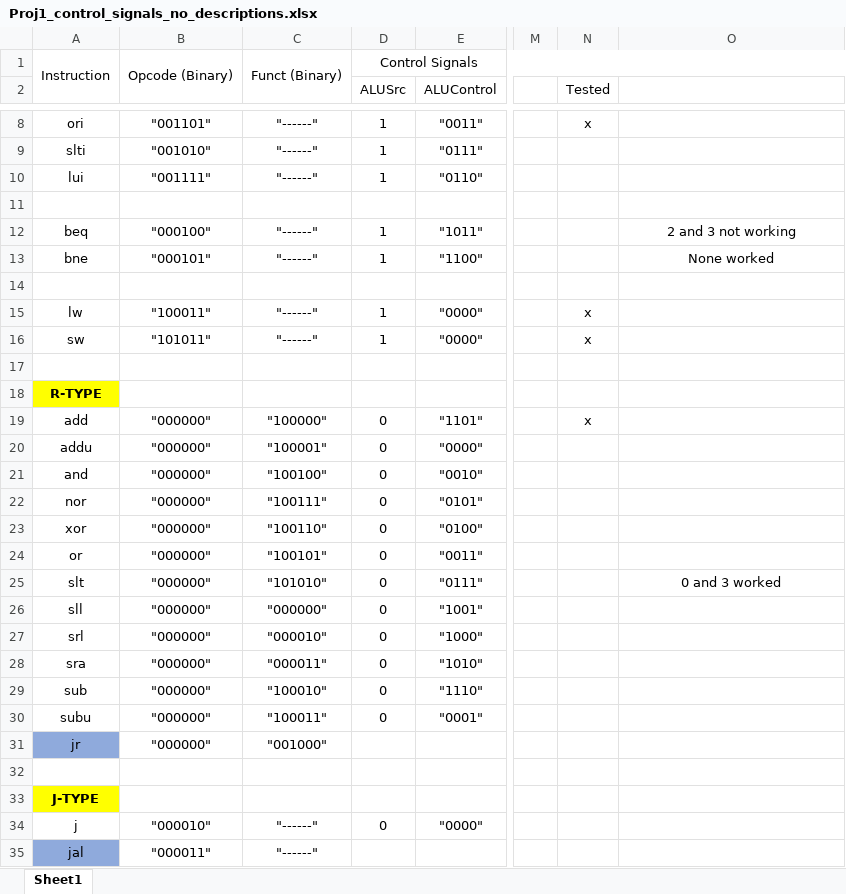
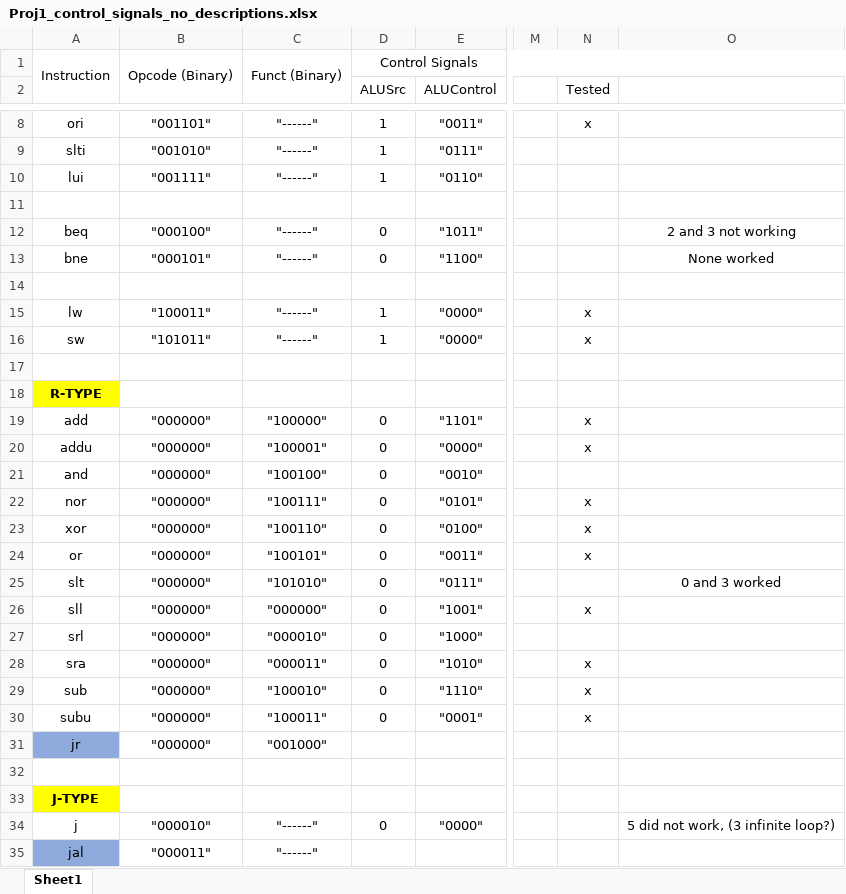
Before and after one commit to adeick/CPRE381Project1, an Excel workbook: single_cycle_MIPS_processor/Proj1_control_signals_no_descriptions.xlsx, sheet Sheet1, drawn as a sheet; only a part is shown, gaps mark what is left out; values as stored, in another font and other column widths than the file's, no borders; the diff names each change by its address in the sheet, - before the commit and + after, or states it on an @@ line.

Commit message:
updated excel

```diff
--- a/single_cycle_MIPS_processor/Proj1_control_signals_no_descriptions.xlsx (sheet Sheet1)
+++ b/single_cycle_MIPS_processor/Proj1_control_signals_no_descriptions.xlsx (sheet Sheet1)
-D12:D13 (ALUSrc): 1
+D12:D13 (ALUSrc): 0
-N20 (Tested): (empty)
+N20 (Tested): x
-N22:N24 (Tested): (empty)
+N22:N24 (Tested): x
-N26 (Tested): (empty)
+N26 (Tested): x
-N28:N30 (Tested): (empty)
+N28:N30 (Tested): x
-O34: (empty)
+O34: 5 did not work, (3 infinite loop?)
```
Also changed, not shown: 3 other files.
